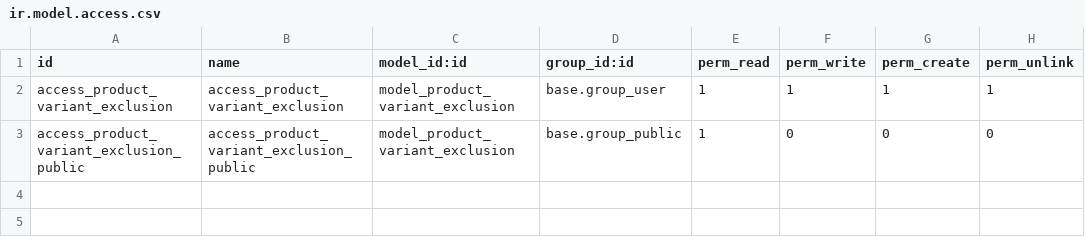
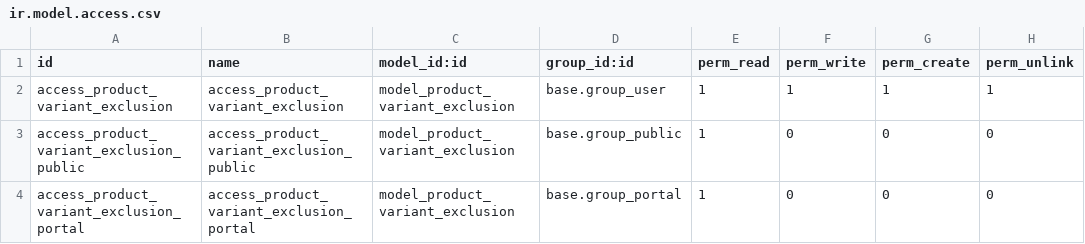
Before and after one commit to GlodoUK/odoo-addons, a CSV file: product_variant_exclusion/security/ir.model.access.csv, drawn as a sheet.

Commit message:
fix(product_variant_exclusion): portal users no longer inherit from public!

```diff
--- a/product_variant_exclusion/security/ir.model.access.csv
+++ b/product_variant_exclusion/security/ir.model.access.csv
@@ -3 +3,2 @@ access_product_variant_exclusion,access_product_variant_exclusion,model_product_
 access_product_variant_exclusion_public,access_product_variant_exclusion_public,model_product_variant_exclusion,base.group_public,1,0,0,0
+access_product_variant_exclusion_portal,access_product_variant_exclusion_portal,model_product_variant_exclusion,base.group_portal,1,0,0,0
```
